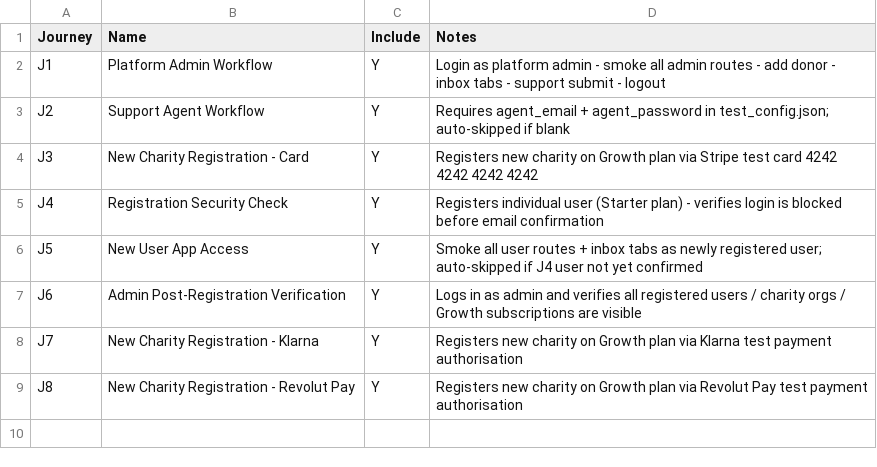
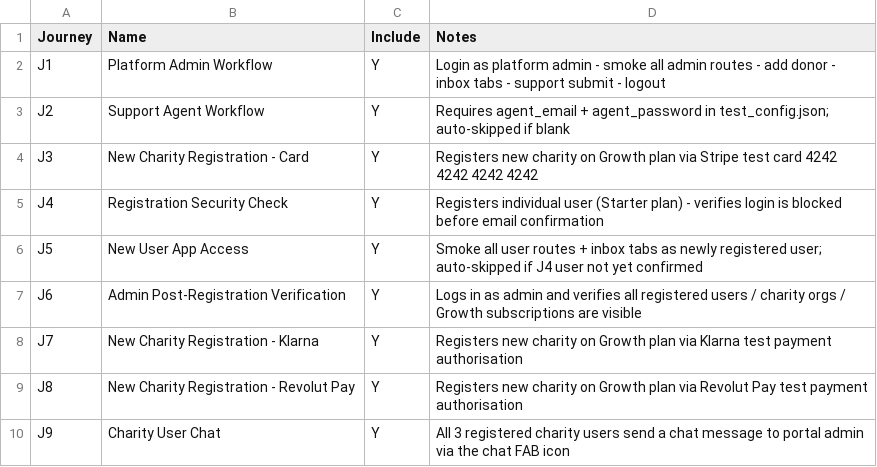
Before and after one commit to IK2025-HASH/kindred-givings, a CSV file: Test - Cycles/test_manifest.csv, drawn as a sheet.

```diff
--- a/Test - Cycles/test_manifest.csv
+++ b/Test - Cycles/test_manifest.csv
@@ -9 +9,2 @@ J7,New Charity Registration - Klarna,Y,Registers new charity on Growth plan via
 J8,New Charity Registration - Revolut Pay,Y,Registers new charity on Growth plan via Revolut Pay test payment authorisation
+J9,Charity User Chat,Y,All 3 registered charity users send a chat message to portal admin via the chat FAB icon
```
Also changed, not shown: 1 other file.
